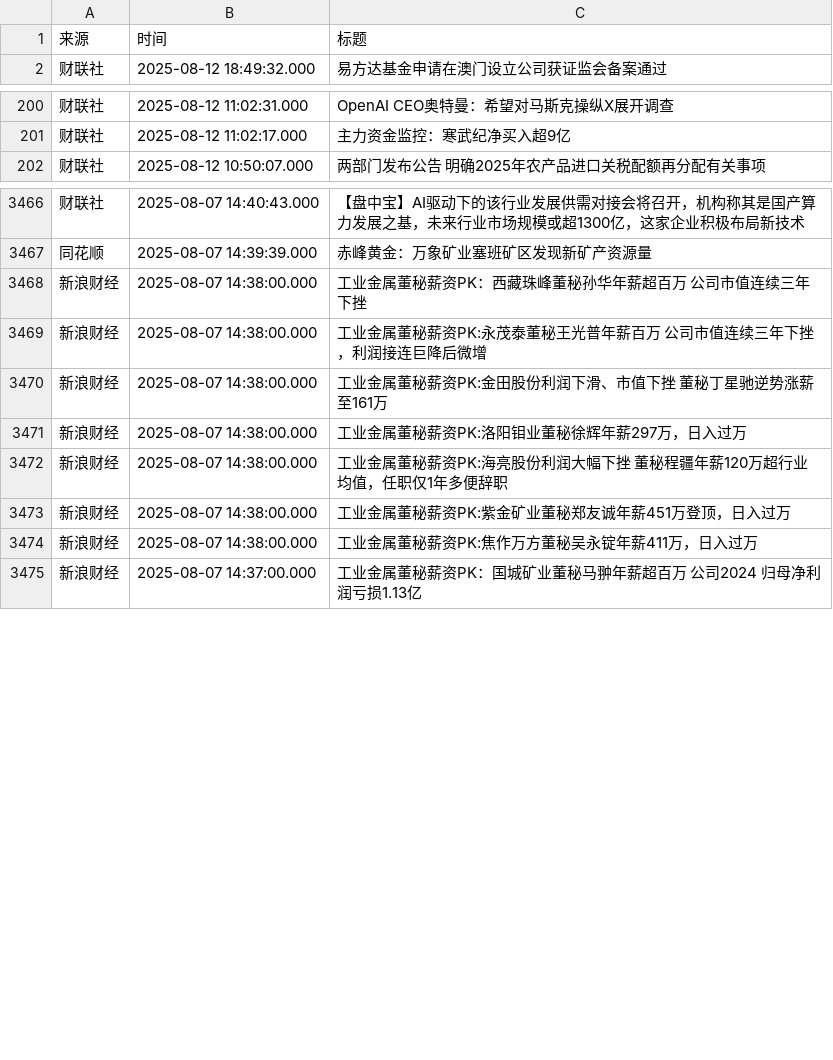
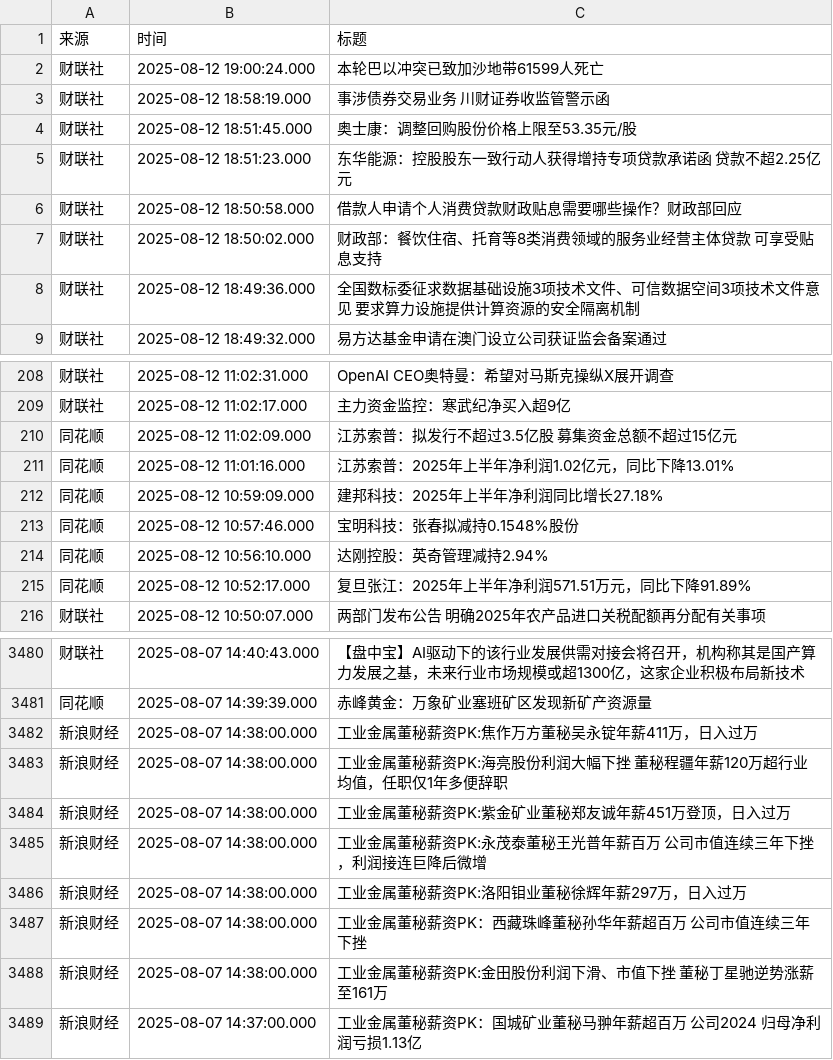
Before and after one commit to ZhangLi1984/AStockNews, a CSV file: financial_news_archive-2025-08.csv, drawn as a sheet; only a part is shown, gaps mark what is left out; the diff covers the shown part only.

```diff
--- a/financial_news_archive-2025-08.csv
+++ b/financial_news_archive-2025-08.csv
@@ -1,2 +1,9 @@
 来源,时间,标题
+财联社,2025-08-12 19:00:24.000,本轮巴以冲突已致加沙地带61599人死亡
+财联社,2025-08-12 18:58:19.000,事涉债券交易业务 川财证券收监管警示函
+财联社,2025-08-12 18:51:45.000,奥士康：调整回购股份价格上限至53.35元/股
+财联社,2025-08-12 18:51:23.000,东华能源：控股股东一致行动人获得增持专项贷款承诺函 贷款不超2.25亿元
+财联社,2025-08-12 18:50:58.000,借款人申请个人消费贷款财政贴息需要哪些操作？财政部回应
+财联社,2025-08-12 18:50:02.000,财政部：餐饮住宿、托育等8类消费领域的服务业经营主体贷款 可享受贴息支持
+财联社,2025-08-12 18:49:36.000,全国数标委征求数据基础设施3项技术文件、可信数据空间3项技术文件意见 要求算力设施提供计算资源的安全隔离机制
 财联社,2025-08-12 18:49:32.000,易方达基金申请在澳门设立公司获证监会备案通过
@@ -201,2 +209,8 @@
 财联社,2025-08-12 11:02:17.000,主力资金监控：寒武纪净买入超9亿
+同花顺,2025-08-12 11:02:09.000,江苏索普：拟发行不超过3.5亿股 募集资金总额不超过15亿元
+同花顺,2025-08-12 11:01:16.000,江苏索普：2025年上半年净利润1.02亿元，同比下降13.01%
+同花顺,2025-08-12 10:59:09.000,建邦科技：2025年上半年净利润同比增长27.18%
+同花顺,2025-08-12 10:57:46.000,宝明科技：张春拟减持0.1548%股份
+同花顺,2025-08-12 10:56:10.000,达刚控股：英奇管理减持2.94%
+同花顺,2025-08-12 10:52:17.000,复旦张江：2025年上半年净利润571.51万元，同比下降91.89%
 财联社,2025-08-12 10:50:07.000,两部门发布公告 明确2025年农产品进口关税配额再分配有关事项
@@ -3467,9 +3481,9 @@
 同花顺,2025-08-07 14:39:39.000,赤峰黄金：万象矿业塞班矿区发现新矿产资源量
-新浪财经,2025-08-07 14:38:00.000,工业金属董秘薪资PK：西藏珠峰董秘孙华年薪超百万 公司市值连续三年下挫
-新浪财经,2025-08-07 14:38:00.000,工业金属董秘薪资PK:永茂泰董秘王光普年薪百万 公司市值连续三年下挫，利润接连巨降后微增
-新浪财经,2025-08-07 14:38:00.000,工业金属董秘薪资PK:金田股份利润下滑、市值下挫 董秘丁星驰逆势涨薪至161万
-新浪财经,2025-08-07 14:38:00.000,工业金属董秘薪资PK:洛阳钼业董秘徐辉年薪297万，日入过万
+新浪财经,2025-08-07 14:38:00.000,工业金属董秘薪资PK:焦作万方董秘吴永锭年薪411万，日入过万
 新浪财经,2025-08-07 14:38:00.000,工业金属董秘薪资PK:海亮股份利润大幅下挫 董秘程疆年薪120万超行业均值，任职仅1年多便辞职
 新浪财经,2025-08-07 14:38:00.000,工业金属董秘薪资PK:紫金矿业董秘郑友诚年薪451万登顶，日入过万
-新浪财经,2025-08-07 14:38:00.000,工业金属董秘薪资PK:焦作万方董秘吴永锭年薪411万，日入过万
+新浪财经,2025-08-07 14:38:00.000,工业金属董秘薪资PK:永茂泰董秘王光普年薪百万 公司市值连续三年下挫，利润接连巨降后微增
+新浪财经,2025-08-07 14:38:00.000,工业金属董秘薪资PK:洛阳钼业董秘徐辉年薪297万，日入过万
+新浪财经,2025-08-07 14:38:00.000,工业金属董秘薪资PK：西藏珠峰董秘孙华年薪超百万 公司市值连续三年下挫
+新浪财经,2025-08-07 14:38:00.000,工业金属董秘薪资PK:金田股份利润下滑、市值下挫 董秘丁星驰逆势涨薪至161万
 新浪财经,2025-08-07 14:37:00.000,工业金属董秘薪资PK：国城矿业董秘马翀年薪超百万 公司2024 归母净利润亏损1.13亿
```
Also changed, not shown: 1 added row and 139 moved rows elsewhere in this file.
